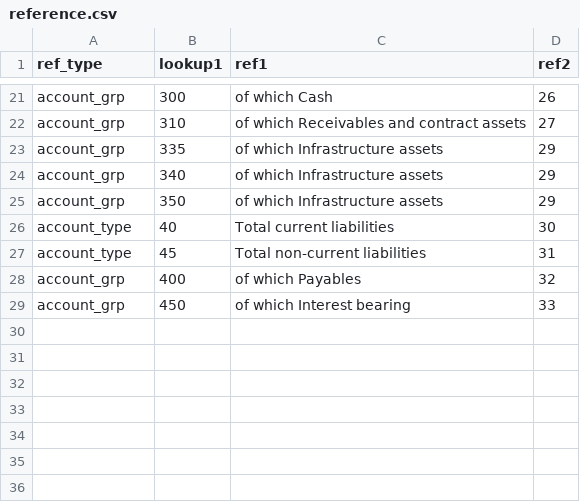
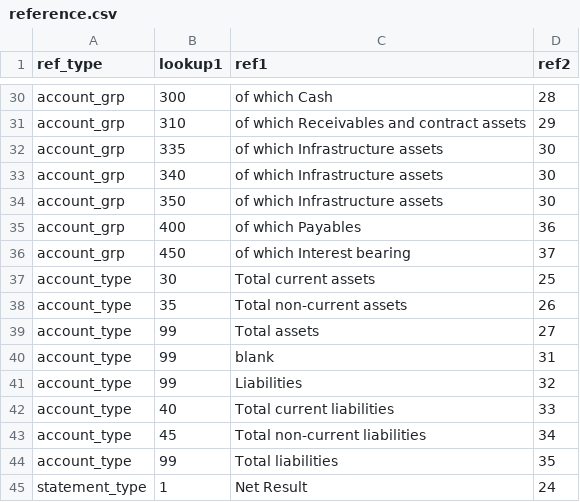
Before and after one commit to Brent-Morrison/Building-Block, a CSV file: data/reference.csv, drawn as a sheet; only a part is shown, gaps mark what is left out; removed rows and columns are numbered as before the commit, all else as after; the diff covers the shown part only; the diff names each change by its address in the sheet, - before the commit and + after, or states it on an @@ line.

```diff
--- a/data/reference.csv
+++ b/data/reference.csv
-D30 (ref2): 26
+D30 (ref2): 28
-D31 (ref2): 27
+D31 (ref2): 29
-D32:D34 (ref2): 29
+D32:D34 (ref2): 30
-row 26: account_type | 40 | Total current liabilities | 30
-row 27: account_type | 45 | Total non-current liabilities | 31
-D35 (ref2): 32
+D35 (ref2): 36
-D36 (ref2): 33
+D36 (ref2): 37
+row 37: account_type | 30 | Total current assets | 25
+row 38: account_type | 35 | Total non-current assets | 26
+row 39: account_type | 99 | Total assets | 27
+row 40: account_type | 99 | blank | 31
+row 41: account_type | 99 | Liabilities | 32
+row 42: account_type | 40 | Total current liabilities | 33
+row 43: account_type | 45 | Total non-current liabilities | 34
+row 44: account_type | 99 | Total liabilities | 35
+row 45: statement_type | 1 | Net Result | 24
```
Also changed, not shown: 12 added rows, 3 removed rows, 2 moved rows and 3 edited cells elsewhere in this file, 6 other files.
